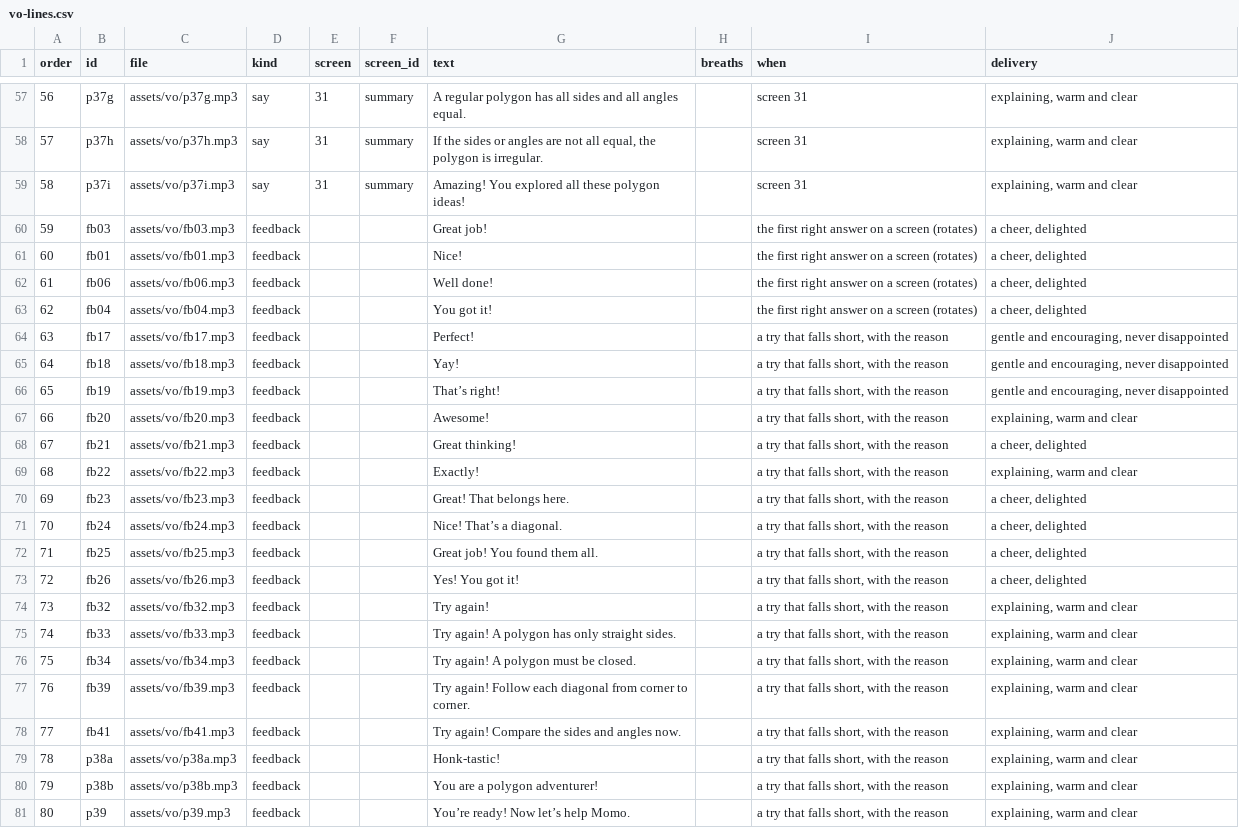
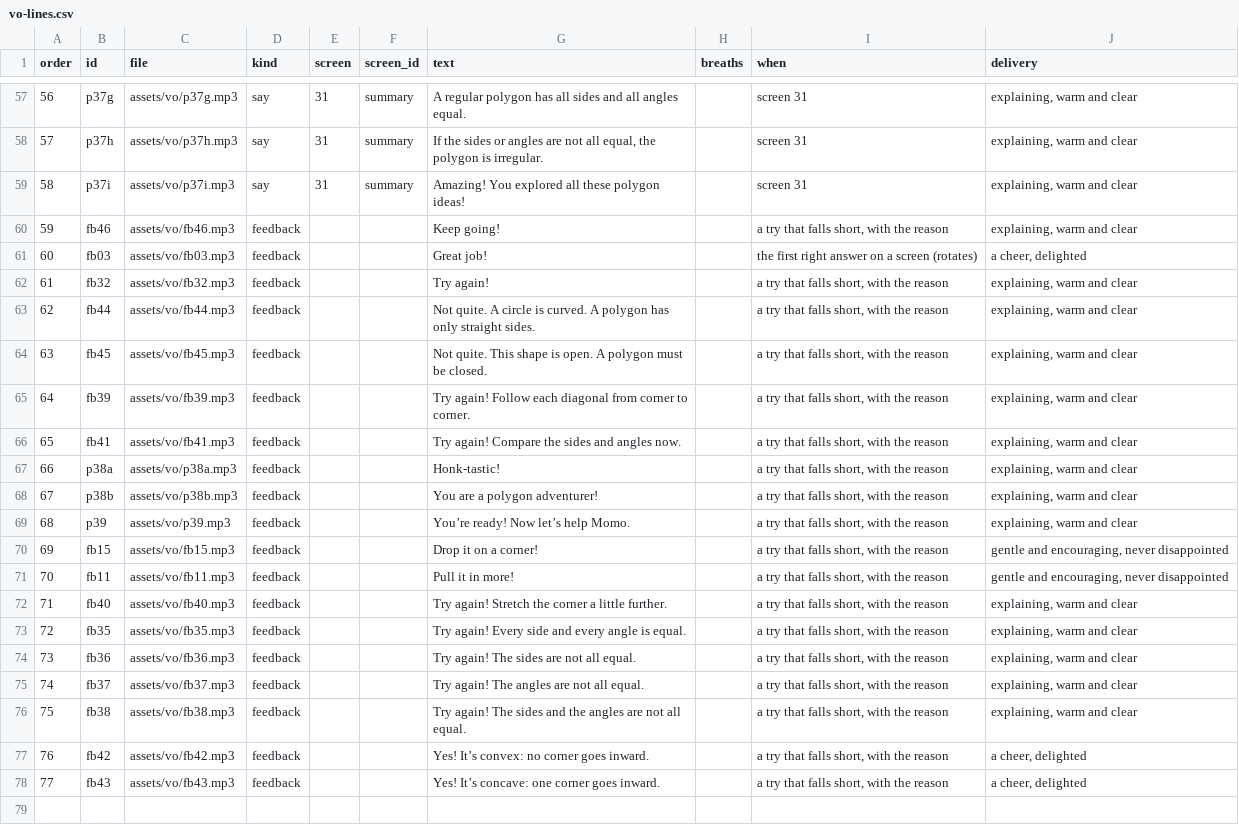
Before and after one commit to tarun-figmaboy-838/POLYGON-PART-1, a CSV file: part1-swiftee-lesson/docs/vo-lines.csv, drawn as a sheet; only a part is shown, gaps mark what is left out; the shorter side is filled out with more unchanged rows; removed rows and columns are numbered as before the commit, all else as after; the diff names each change by its address in the sheet, - before the commit and + after, or states it on an @@ line.

```diff
--- a/part1-swiftee-lesson/docs/vo-lines.csv
+++ b/part1-swiftee-lesson/docs/vo-lines.csv
+row 60: 59 | fb46 | assets/vo/fb46.mp3 | feedback |  |  | Keep going! |  | a try that falls short, with the reason | explaining, warm and clear
@@ column A (order) renumbered from row 61 down @@
-row 61: 60 | fb01 | assets/vo/fb01.mp3 | feedback |  |  | Nice! |  | the first right answer on a screen (rotates) | a cheer, delighted
-row 62: 61 | fb06 | assets/vo/fb06.mp3 | feedback |  |  | Well done! |  | the first right answer on a screen (rotates) | a cheer, delighted
-row 63: 62 | fb04 | assets/vo/fb04.mp3 | feedback |  |  | You got it! |  | the first right answer on a screen (rotates) | a cheer, delighted
-row 64: 63 | fb17 | assets/vo/fb17.mp3 | feedback |  |  | Perfect! |  | a try that falls short, with the reason | gentle and encouraging, never disappointed
-row 65: 64 | fb18 | assets/vo/fb18.mp3 | feedback |  |  | Yay! |  | a try that falls short, with the reason | gentle and encouraging, never disappointed
-row 66: 65 | fb19 | assets/vo/fb19.mp3 | feedback |  |  | That’s right! |  | a try that falls short, with the reason | gentle and encouraging, never disappointed
-row 67: 66 | fb20 | assets/vo/fb20.mp3 | feedback |  |  | Awesome! |  | a try that falls short, with the reason | explaining, warm and clear
-row 68: 67 | fb21 | assets/vo/fb21.mp3 | feedback |  |  | Great thinking! |  | a try that falls short, with the reason | a cheer, delighted
-row 69: 68 | fb22 | assets/vo/fb22.mp3 | feedback |  |  | Exactly! |  | a try that falls short, with the reason | explaining, warm and clear
-row 70: 69 | fb23 | assets/vo/fb23.mp3 | feedback |  |  | Great! That belongs here. |  | a try that falls short, with the reason | a cheer, delighted
-row 71: 70 | fb24 | assets/vo/fb24.mp3 | feedback |  |  | Nice! That’s a diagonal. |  | a try that falls short, with the reason | a cheer, delighted
-row 72: 71 | fb25 | assets/vo/fb25.mp3 | feedback |  |  | Great job! You found them all. |  | a try that falls short, with the reason | a cheer, delighted
-row 73: 72 | fb26 | assets/vo/fb26.mp3 | feedback |  |  | Yes! You got it! |  | a try that falls short, with the reason | a cheer, delighted
-B63 (id): fb33
+B63 (id): fb44
-C63 (file): assets/vo/fb33.mp3
+C63 (file): assets/vo/fb44.mp3
-G63 (text): Try again! A polygon…
+G63 (text): Not quite. A circle is curved. A polygon…
-B64 (id): fb34
+B64 (id): fb45
-C64 (file): assets/vo/fb34.mp3
+C64 (file): assets/vo/fb45.mp3
-G64 (text): Try again! A polygon…
+G64 (text): Not quite. This shape is open. A polygon…
```
Also changed, not shown: 48 other files.
